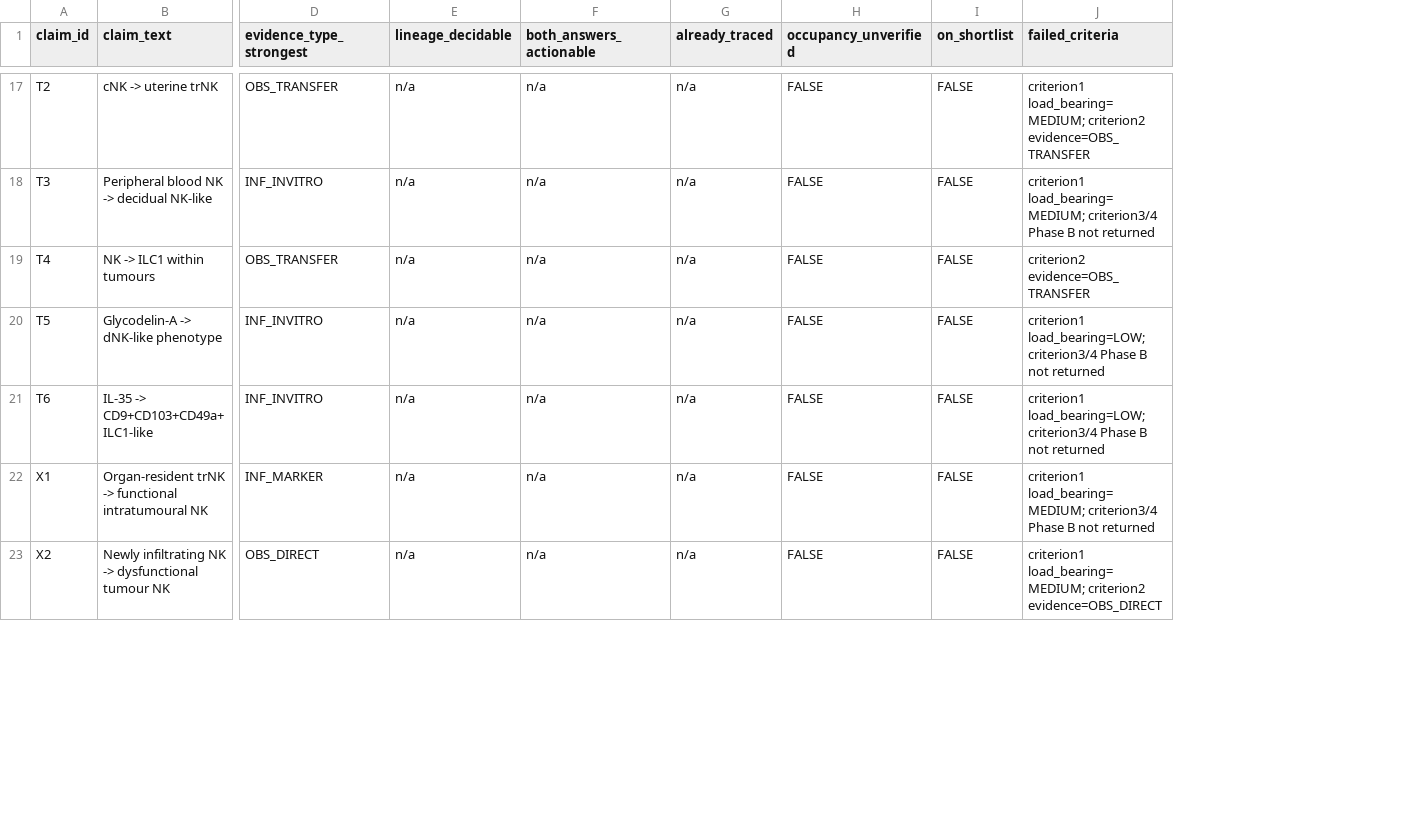
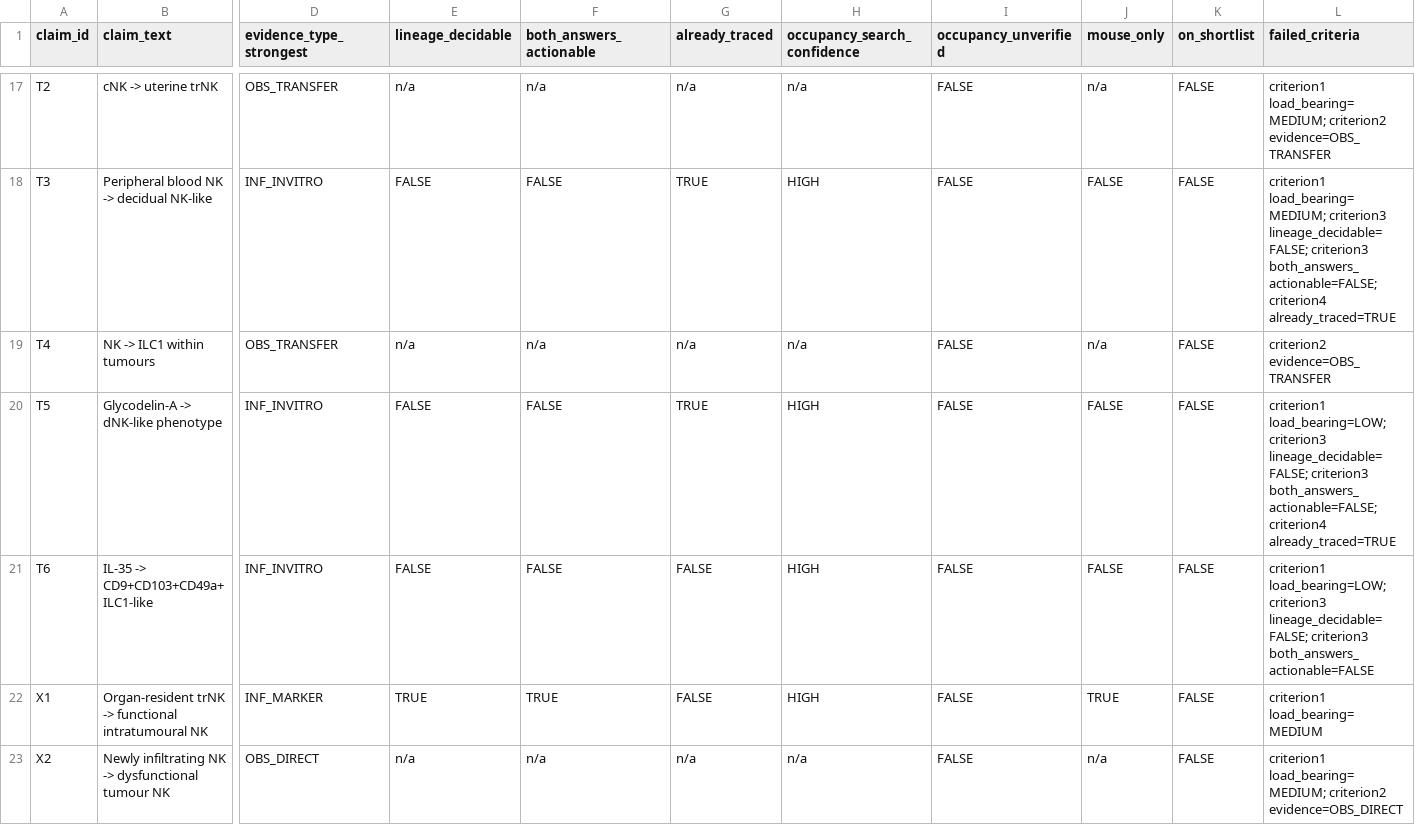
Before and after one commit to 7c96bzczcj-prog/aaa, a TSV file: out/T5_shortlist.tsv, drawn as a sheet; only a part is shown, gaps mark what is left out; addresses are those after the commit; the diff covers the shown part only; the diff names each change by its address in the sheet, - before the commit and + after, or states it on an @@ line.

```diff
--- a/out/T5_shortlist.tsv
+++ b/out/T5_shortlist.tsv
+column H (occupancy_search_confidence), rows 17-23: n/a | HIGH | n/a | HIGH | HIGH | HIGH | n/a
+column J (mouse_only), rows 17-23: n/a | FALSE | n/a | FALSE | FALSE | TRUE | n/a
-E18 (lineage_decidable): n/a
+E18 (lineage_decidable): FALSE
-F18 (both_answers_actionable): n/a
+F18 (both_answers_actionable): FALSE
-G18 (already_traced): n/a
+G18 (already_traced): TRUE
-L18 (failed_criteria): criterion1 load_bearing=MEDIUM; criterion3/4 Phase B not returned
+L18 (failed_criteria): criterion1 load_bearing=MEDIUM; criterion3 lineage_decidable=FALSE; criterion3 both_answers_actionable=FALSE; criterion4 already_traced=TRUE
-E20:E21 (lineage_decidable): n/a
+E20:E21 (lineage_decidable): FALSE
-F20:F21 (both_answers_actionable): n/a
+F20:F21 (both_answers_actionable): FALSE
-G20 (already_traced): n/a
+G20 (already_traced): TRUE
-L20 (failed_criteria): criterion1 load_bearing=LOW; criterion3/4 Phase B not returned
+L20 (failed_criteria): criterion1 load_bearing=LOW; criterion3 lineage_decidable=FALSE; criterion3 both_answers_actionable=FALSE; criterion4 already_traced=TRUE
-G21:G22 (already_traced): n/a
+G21:G22 (already_traced): FALSE
-L21 (failed_criteria): criterion1 load_bearing=LOW; criterion3/4 Phase B not returned
+L21 (failed_criteria): criterion1 load_bearing=LOW; criterion3 lineage_decidable=FALSE; criterion3 both_answers_actionable=FALSE
-E22 (lineage_decidable): n/a
+E22 (lineage_decidable): TRUE
-F22 (both_answers_actionable): n/a
+F22 (both_answers_actionable): TRUE
-L22 (failed_criteria): criterion1 load_bearing=MEDIUM; criterion3/4 Phase B not returned
+L22 (failed_criteria): criterion1 load_bearing=MEDIUM
```
Also changed, not shown: 54 edited cells elsewhere in this file, 15 other files.
